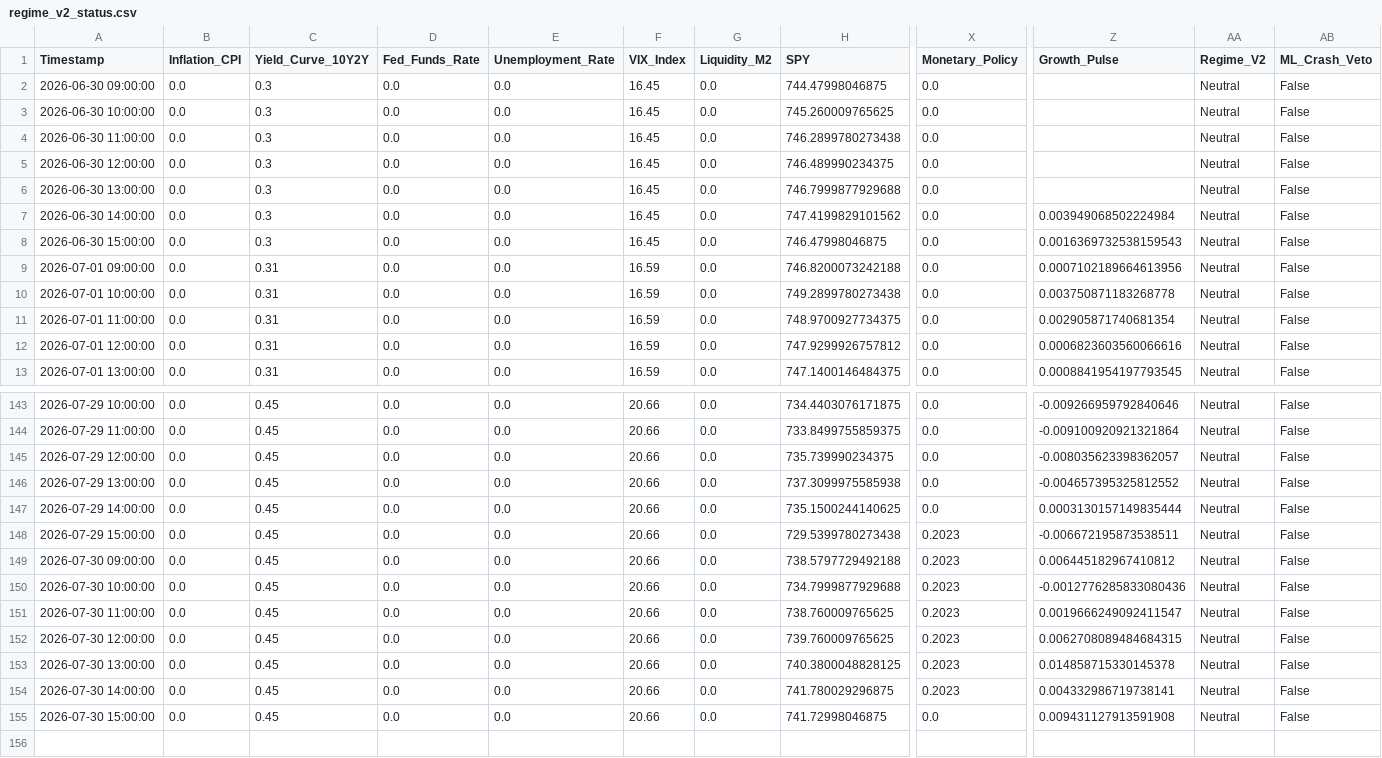
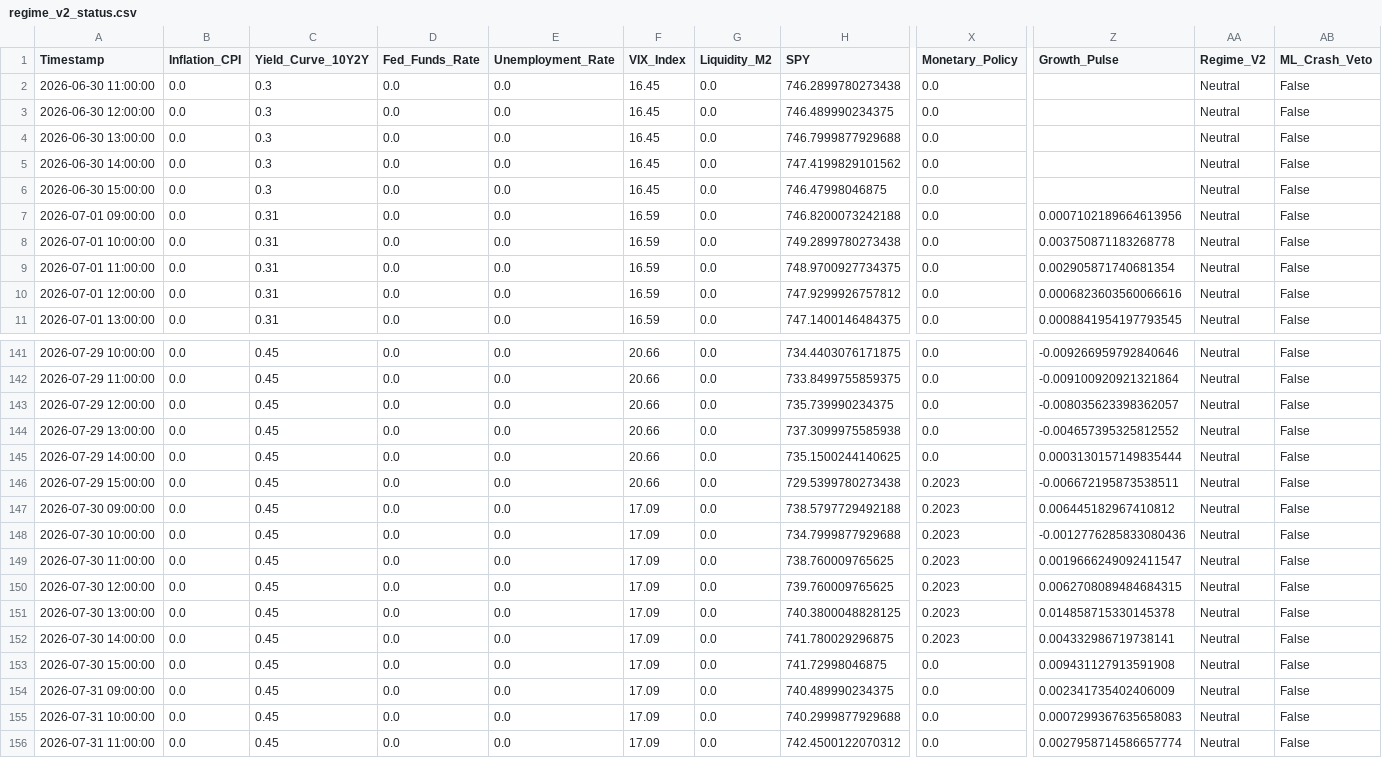
Before and after one commit to Abigail6on/MacroSentinel, a CSV file: data/processed/regime_v2_status.csv, drawn as a sheet; only a part is shown, gaps mark what is left out; removed rows and columns are numbered as before the commit, all else as after; rows hold the shown columns only; the diff names each change by its address in the sheet, - before the commit and + after, or states it on an @@ line.

```diff
--- a/data/processed/regime_v2_status.csv
+++ b/data/processed/regime_v2_status.csv
-row 2: 2026-06-30 09:00:00 | 0.0 | 0.3 | 0.0 | 0.0 | 16.45 | 0.0 | 744.47998046875 | 0.0 |  | Neutral | False
-row 3: 2026-06-30 10:00:00 | 0.0 | 0.3 | 0.0 | 0.0 | 16.45 | 0.0 | 745.260009765625 | 0.0 |  | Neutral | False
-Z5 (Growth_Pulse): 0.003949068502224984
+Z5 (Growth_Pulse): (empty)
-Z6 (Growth_Pulse): 0.0016369732538159543
+Z6 (Growth_Pulse): (empty)
-F147:F153 (VIX_Index): 20.66
+F147:F153 (VIX_Index): 17.09
+row 154: 2026-07-31 09:00:00 | 0.0 | 0.45 | 0.0 | 0.0 | 17.09 | 0.0 | 740.489990234375 | 0.0 | 0.002341735402406009 | Neutral | False
+row 155: 2026-07-31 10:00:00 | 0.0 | 0.45 | 0.0 | 0.0 | 17.09 | 0.0 | 740.2999877929688 | 0.0 | 0.0007299367635658083 | Neutral | False
+row 156: 2026-07-31 11:00:00 | 0.0 | 0.45 | 0.0 | 0.0 | 17.09 | 0.0 | 742.4500122070312 | 0.0 | 0.0027958714586657774 | Neutral | False
```
Also changed, not shown: data/processed/backtest_results.csv, data/processed/live_prices.csv, 6 other files.
